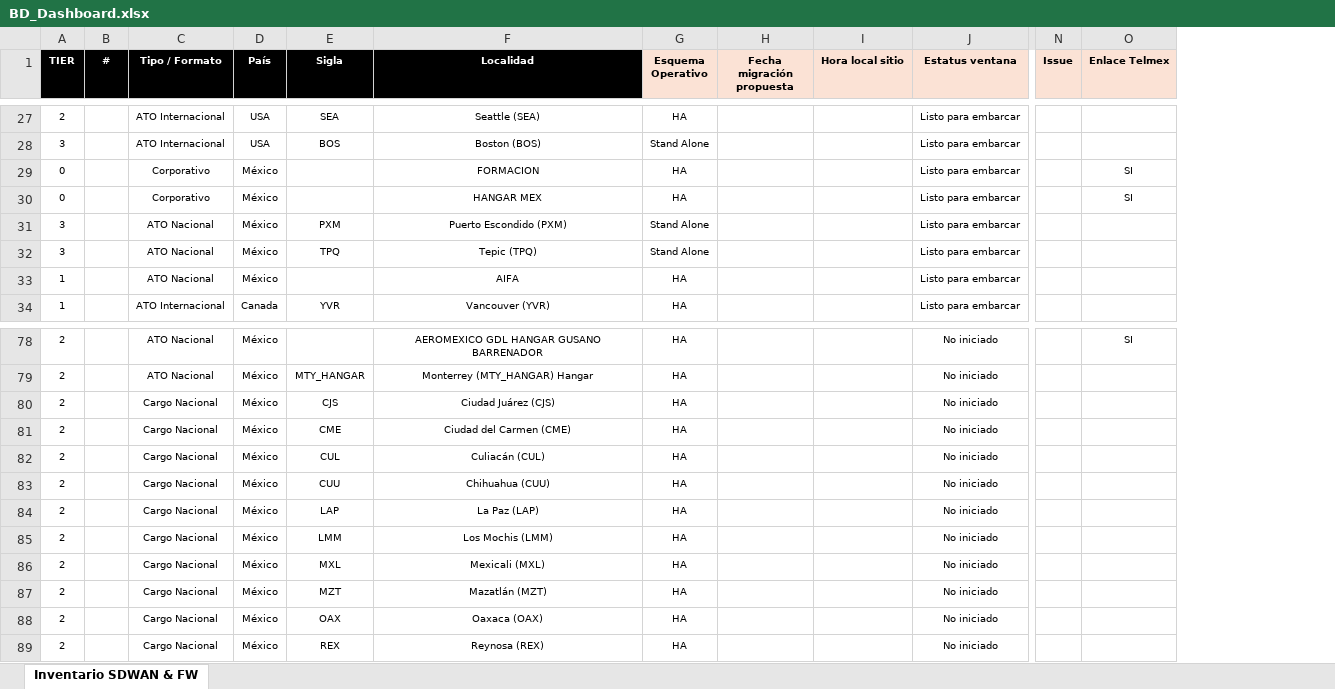
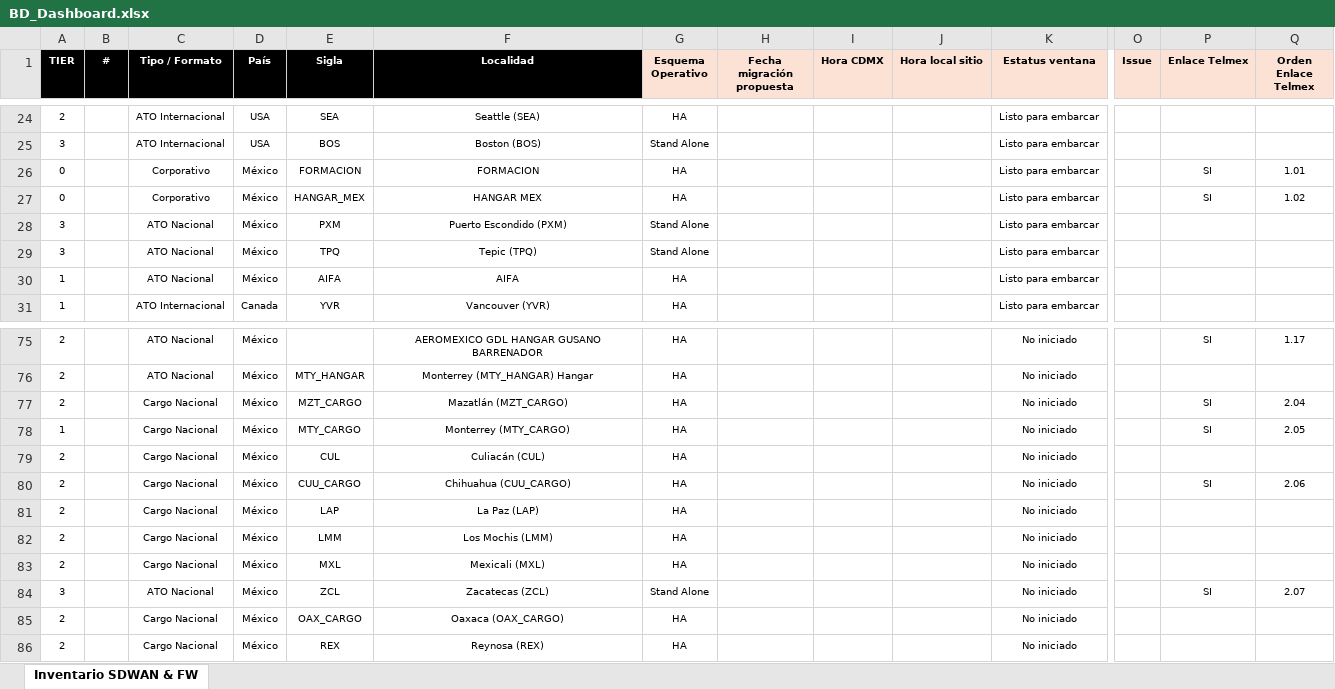
Before and after one commit to kire1981/SCITUM-AMX, an Excel workbook: archivos/BD_Dashboard.xlsx, sheet Inventario SDWAN & FW, drawn as a sheet; only a part is shown, gaps mark what is left out; values as stored, in another font and other column widths than the file's, no borders; conditional formats not drawn; removed rows and columns are numbered as before the commit, all else as after; rows hold the shown columns only; the diff covers the shown part only; the diff names each change by its address in the sheet, - before the commit and + after, or states it on an @@ line.

```diff
--- a/archivos/BD_Dashboard.xlsx (sheet Inventario SDWAN & FW)
+++ b/archivos/BD_Dashboard.xlsx (sheet Inventario SDWAN & FW)
+column I (Hora CDMX), empty
+column Q (Orden Enlace Telmex), rows 26-27: 1.01 | 1.02; rows 75-80: 1.17 |  | 2.04 | 2.05 |  | 2.06
-E26 (Sigla): (empty)
+E26 (Sigla): FORMACION
-E27 (Sigla): (empty)
+E27 (Sigla): HANGAR_MEX
-E30 (Sigla): (empty)
+E30 (Sigla): AIFA
-E77 (Sigla): CJS
+E77 (Sigla): MZT_CARGO
-F77 (Localidad): Ciudad Juárez (CJS)
+F77 (Localidad): Mazatlán (MZT_CARGO)
-P77:P78 (Enlace Telmex): (empty)
+P77:P78 (Enlace Telmex): SI
-A78 (TIER): 2
+A78 (TIER): 1
-E78 (Sigla): CME
+E78 (Sigla): MTY_CARGO
-F78 (Localidad): Ciudad del Carmen (CME)
+F78 (Localidad): Monterrey (MTY_CARGO)
-E80 (Sigla): CUU
+E80 (Sigla): CUU_CARGO
-F80 (Localidad): Chihuahua (CUU)
+F80 (Localidad): Chihuahua (CUU_CARGO)
-P80 (Enlace Telmex): (empty)
+P80 (Enlace Telmex): SI
-row 87: 2 |  | Cargo Nacional | México | MZT | Mazatlán (MZT) | HA |  |  | No iniciado
+row 84: 3 |  | ATO Nacional | México | ZCL | Zacatecas (ZCL) | Stand Alone |  |  |  | No iniciado |  | SI | 2.07
-E85 (Sigla): OAX
+E85 (Sigla): OAX_CARGO
-F85 (Localidad): Oaxaca (OAX)
+F85 (Localidad): Oaxaca (OAX_CARGO)
```
Also changed, not shown: 10 added rows, 10 removed rows, 20 edited cells and cell formats elsewhere in this sheet, 2 other files.
